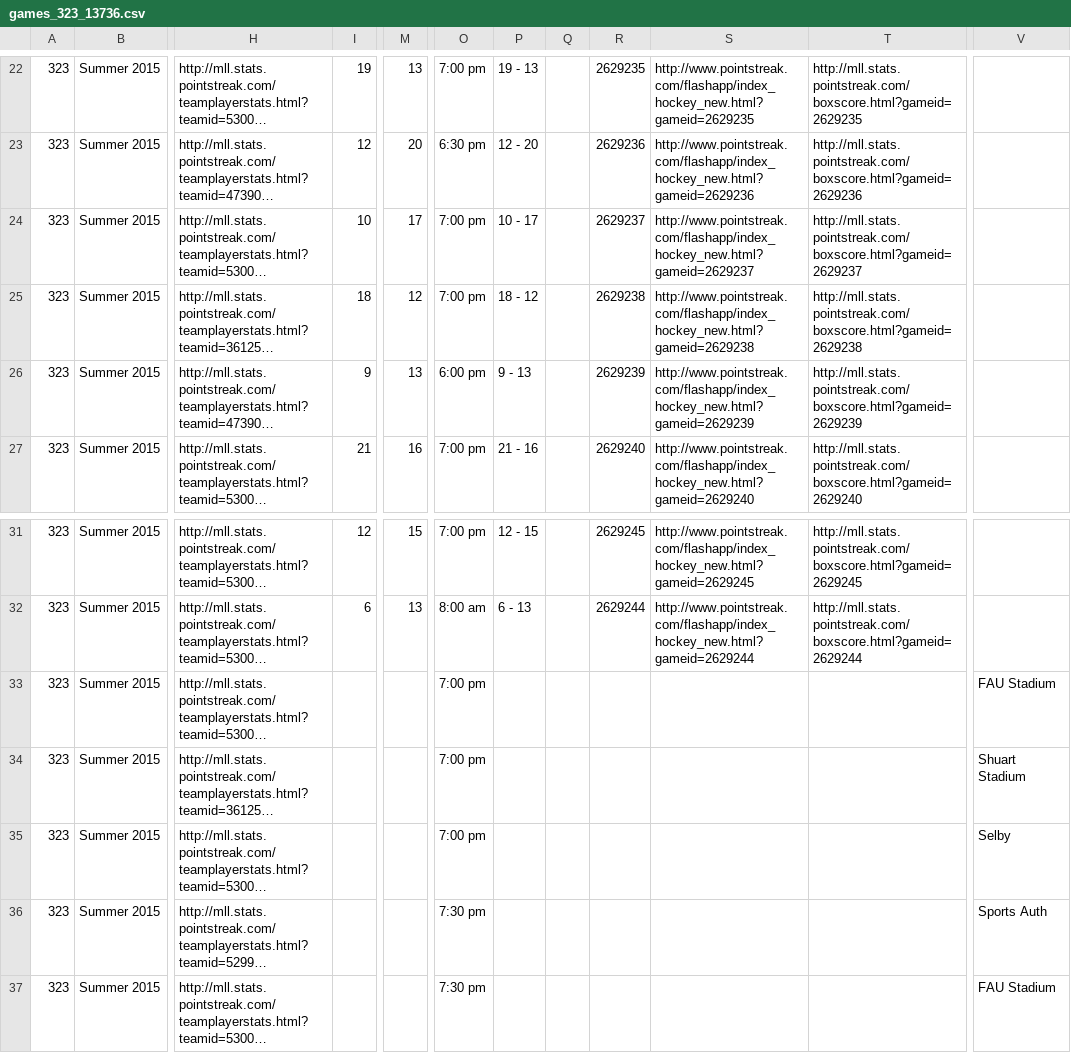
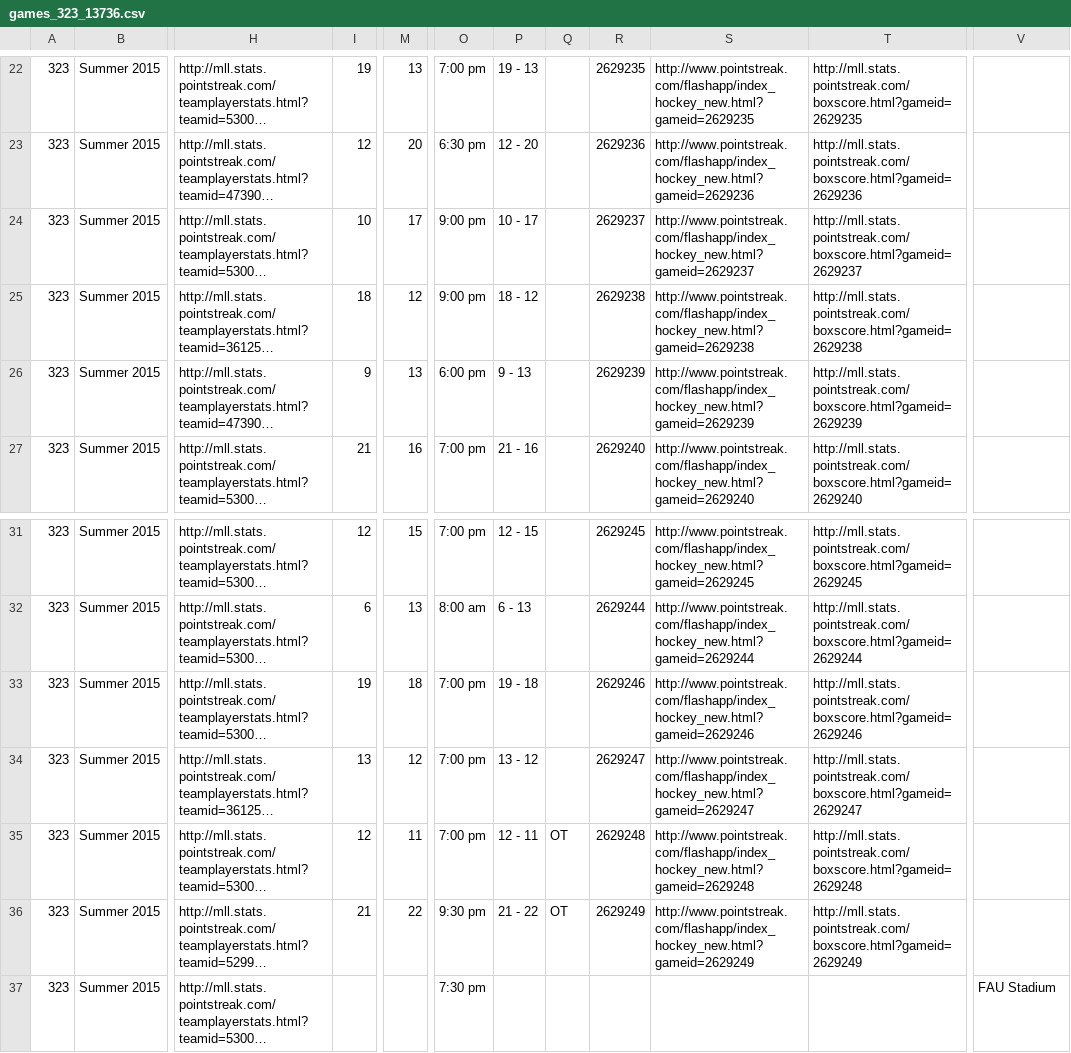
Before and after one commit to octonion/lacrosse, a CSV file: mll/csv/games_323_13736.csv, drawn as a sheet; only a part is shown, gaps mark what is left out; long unchanged cells end in …; the diff covers the shown part only; the diff names each change by its address in the sheet, - before the commit and + after, or states it on an @@ line.

```diff
--- a/mll/csv/games_323_13736.csv
+++ b/mll/csv/games_323_13736.csv
-O24:O25: 7:00 pm
+O24:O25: 9:00 pm
-I33: (empty)
+I33: 19
-M33: (empty)
+M33: 18
-P33: (empty)
+P33: 19 - 18
-R33: (empty)
+R33: 2629246
-S33: (empty)
+S33: http://www.pointstreak.com/flashapp/index_hockey_new.html?gameid=2629246
-T33: (empty)
+T33: http://mll.stats.pointstreak.com/boxscore.html?gameid=2629246
-V33: FAU Stadium
+V33: (empty)
-I34: (empty)
+I34: 13
-M34: (empty)
+M34: 12
-P34: (empty)
+P34: 13 - 12
-R34: (empty)
+R34: 2629247
-S34: (empty)
+S34: http://www.pointstreak.com/flashapp/index_hockey_new.html?gameid=2629247
-T34: (empty)
+T34: http://mll.stats.pointstreak.com/boxscore.html?gameid=2629247
-V34: Shuart Stadium
+V34: (empty)
-I35: (empty)
+I35: 12
-M35: (empty)
+M35: 11
-P35: (empty)
+P35: 12 - 11
-Q35:Q36: (empty)
+Q35:Q36: OT
-R35: (empty)
+R35: 2629248
-S35: (empty)
+S35: http://www.pointstreak.com/flashapp/index_hockey_new.html?gameid=2629248
-T35: (empty)
+T35: http://mll.stats.pointstreak.com/boxscore.html?gameid=2629248
-V35: Selby
+V35: (empty)
-I36: (empty)
+I36: 21
-M36: (empty)
+M36: 22
-O36: 7:30 pm
+O36: 9:30 pm
-P36: (empty)
+P36: 21 - 22
-R36: (empty)
+R36: 2629249
-S36: (empty)
+S36: http://www.pointstreak.com/flashapp/index_hockey_new.html?gameid=2629249
-T36: (empty)
+T36: http://mll.stats.pointstreak.com/boxscore.html?gameid=2629249
-V36: Sports Auth
+V36: (empty)
```
Also changed, not shown: 4 edited cells elsewhere in this file, mll/csv/games_323_10735.csv, mll/csv/games_323_11912.csv, 7 other files.
